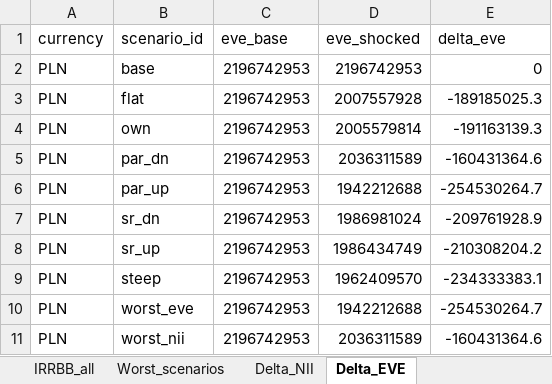
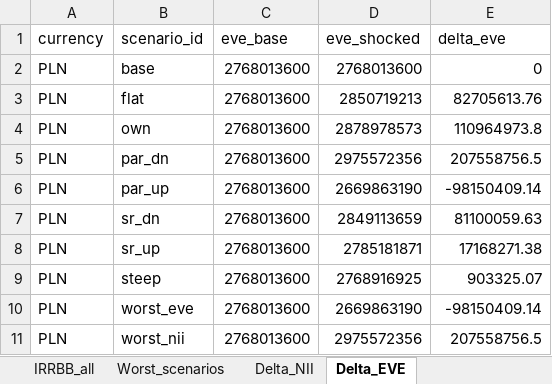
Before and after one commit to dzimius/LabBank, an Excel workbook: liq_calc/output/irrbb_report.xlsx, sheet Delta_EVE, drawn as a sheet; values as stored, in another font and other column widths than the file's, no borders; the diff names each change by its address in the sheet, - before the commit and + after, or states it on an @@ line.

```diff
--- a/liq_calc/output/irrbb_report.xlsx (sheet Delta_EVE)
+++ b/liq_calc/output/irrbb_report.xlsx (sheet Delta_EVE)
-C2:C11 (eve_base): 2196742953
+C2:C11 (eve_base): 2768013600
-D2 (eve_shocked): 2196742953
+D2 (eve_shocked): 2768013600
-D3 (eve_shocked): 2007557928
+D3 (eve_shocked): 2850719213
-E3 (delta_eve): -189185025.3
+E3 (delta_eve): 82705613.76
-D4 (eve_shocked): 2005579814
+D4 (eve_shocked): 2878978573
-E4 (delta_eve): -191163139.3
+E4 (delta_eve): 110964973.8
-D5 (eve_shocked): 2036311589
+D5 (eve_shocked): 2975572356
-E5 (delta_eve): -160431364.6
+E5 (delta_eve): 207558756.5
-D6 (eve_shocked): 1942212688
+D6 (eve_shocked): 2669863190
-E6 (delta_eve): -254530264.7
+E6 (delta_eve): -98150409.14
-D7 (eve_shocked): 1986981024
+D7 (eve_shocked): 2849113659
-E7 (delta_eve): -209761928.9
+E7 (delta_eve): 81100059.63
-D8 (eve_shocked): 1986434749
+D8 (eve_shocked): 2785181871
-E8 (delta_eve): -210308204.2
+E8 (delta_eve): 17168271.38
-D9 (eve_shocked): 1962409570
+D9 (eve_shocked): 2768916925
-E9 (delta_eve): -234333383.1
+E9 (delta_eve): 903325.07
-D10 (eve_shocked): 1942212688
+D10 (eve_shocked): 2669863190
-E10 (delta_eve): -254530264.7
+E10 (delta_eve): -98150409.14
-D11 (eve_shocked): 2036311589
+D11 (eve_shocked): 2975572356
-E11 (delta_eve): -160431364.6
+E11 (delta_eve): 207558756.5
```
Also changed, not shown: sheet IRRBB_all, sheet Delta_NII, sheet Worst_scenarios, balance_generate/input_data/bank_data.xlsx, ir_derivatives/input/irs_input.xlsx, 16 other files.
